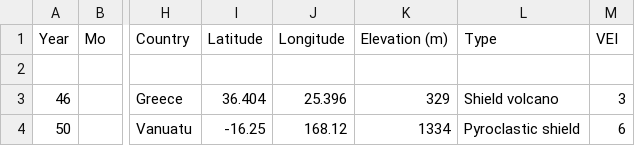
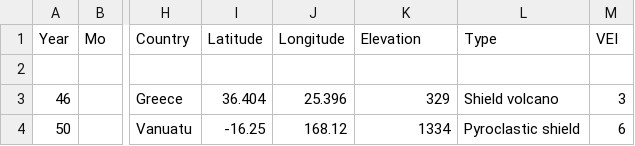
Before and after one commit to olie0001/3179_homework4, a CSV file: data/volcano-events0-21.csv, drawn as a sheet; only a part is shown, gaps mark what is left out; the diff names each change by its address in the sheet, - before the commit and + after, or states it on an @@ line.

Commit message:
Change elevation column name on dataset

```diff
--- a/data/volcano-events0-21.csv
+++ b/data/volcano-events0-21.csv
-K1: Elevation (m)
+K1: Elevation
```
